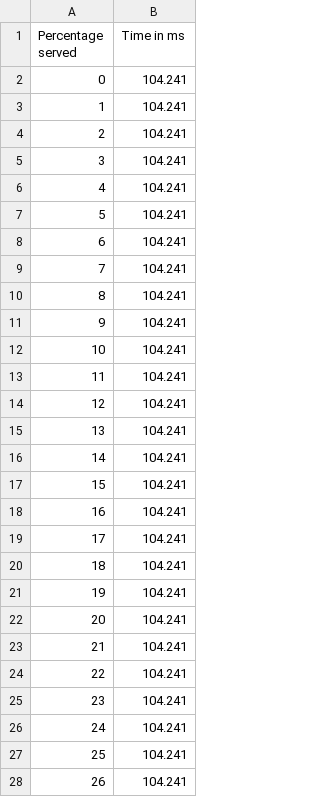
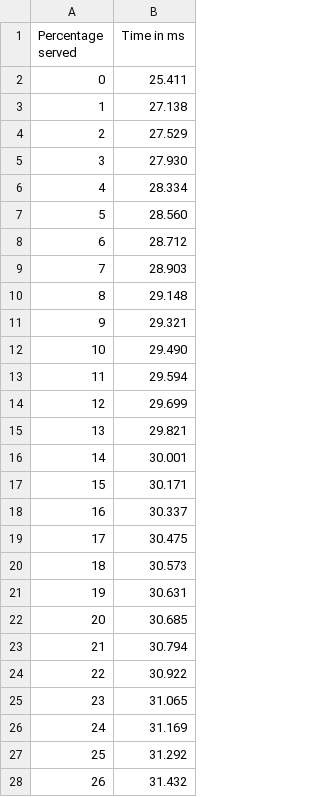
Before and after one commit to patrick-kw-chiu/cache-cloud, a CSV file: benchmarks/read-5-keys-10-concurrency-3000-requests.csv, drawn as a sheet; only a part is shown; the diff covers the shown part only.

Commit message:
Fix read-5-keys benchmarks

```diff
--- a/benchmarks/read-5-keys-10-concurrency-3000-requests.csv
+++ b/benchmarks/read-5-keys-10-concurrency-3000-requests.csv
@@ -1,28 +1,28 @@
 Percentage served,Time in ms
-0,104.241
-1,104.241
-2,104.241
-3,104.241
-4,104.241
-5,104.241
-6,104.241
-7,104.241
-8,104.241
-9,104.241
-10,104.241
-11,104.241
-12,104.241
-13,104.241
-14,104.241
-15,104.241
-16,104.241
-17,104.241
-18,104.241
-19,104.241
-20,104.241
-21,104.241
-22,104.241
-23,104.241
-24,104.241
-25,104.241
-26,104.241
+0,25.411
+1,27.138
+2,27.529
+3,27.930
+4,28.334
+5,28.560
+6,28.712
+7,28.903
+8,29.148
+9,29.321
+10,29.490
+11,29.594
+12,29.699
+13,29.821
+14,30.001
+15,30.171
+16,30.337
+17,30.475
+18,30.573
+19,30.631
+20,30.685
+21,30.794
+22,30.922
+23,31.065
+24,31.169
+25,31.292
+26,31.432
```
Also changed, not shown: 74 edited cells elsewhere in this file, 1 other file.
